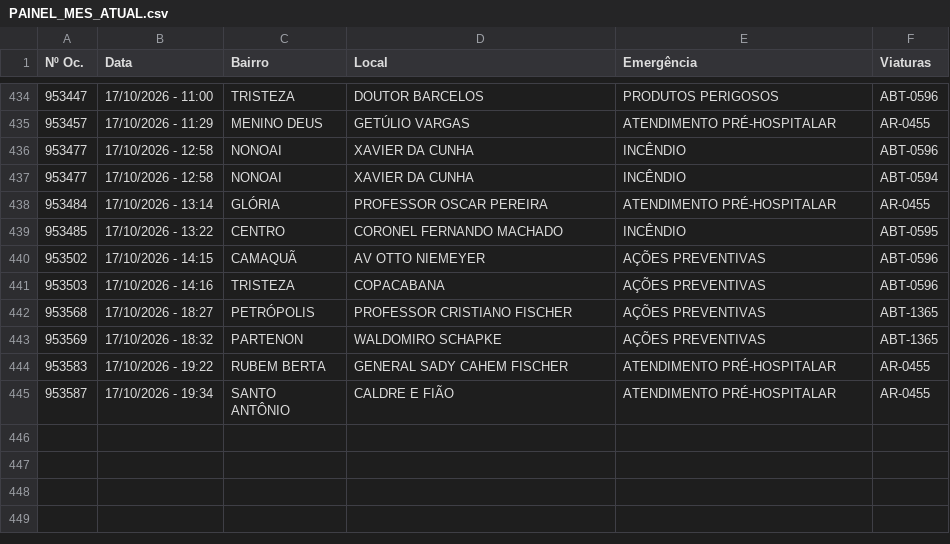
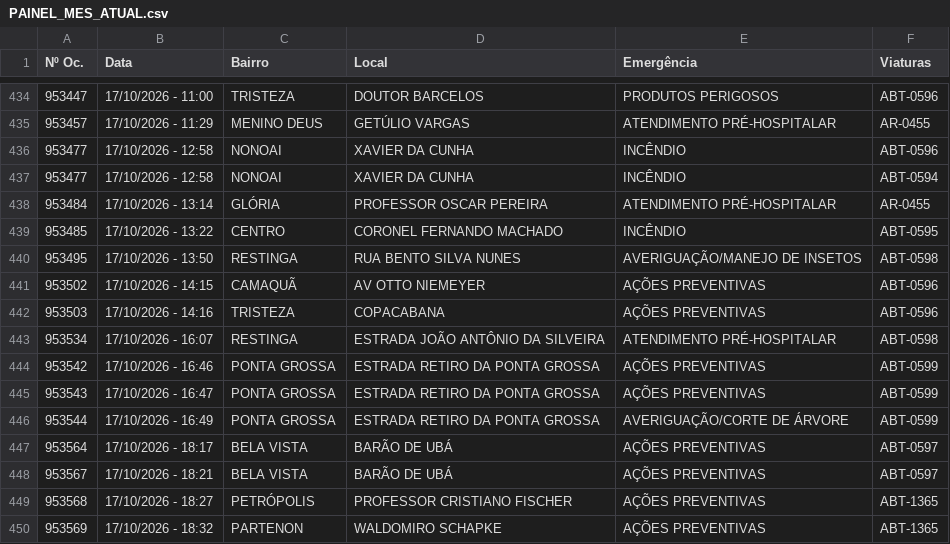
Before and after one commit to ciabm-1bbm/site, a CSV file: dados/PAINEL_MES_ATUAL.csv, drawn as a sheet; only a part is shown, gaps mark what is left out; the shorter side is filled out with more unchanged rows; the diff names each change by its address in the sheet, - before the commit and + after, or states it on an @@ line.

```diff
--- a/dados/PAINEL_MES_ATUAL.csv
+++ b/dados/PAINEL_MES_ATUAL.csv
+row 440: 953495 | 17/10/2026 - 13:50 | RESTINGA | RUA BENTO SILVA NUNES | AVERIGUAÇÃO/MANEJO DE INSETOS | ABT-0598
+row 443: 953534 | 17/10/2026 - 16:07 | RESTINGA | ESTRADA JOÃO ANTÔNIO DA SILVEIRA | ATENDIMENTO PRÉ-HOSPITALAR | ABT-0598
+row 444: 953542 | 17/10/2026 - 16:46 | PONTA GROSSA | ESTRADA RETIRO DA PONTA GROSSA | AÇÕES PREVENTIVAS | ABT-0599
+row 445: 953543 | 17/10/2026 - 16:47 | PONTA GROSSA | ESTRADA RETIRO DA PONTA GROSSA | AÇÕES PREVENTIVAS | ABT-0599
+row 446: 953544 | 17/10/2026 - 16:49 | PONTA GROSSA | ESTRADA RETIRO DA PONTA GROSSA | AVERIGUAÇÃO/CORTE DE ÁRVORE | ABT-0599
+row 447: 953564 | 17/10/2026 - 18:17 | BELA VISTA | BARÃO DE UBÁ | AÇÕES PREVENTIVAS | ABT-0597
+row 448: 953567 | 17/10/2026 - 18:21 | BELA VISTA | BARÃO DE UBÁ | AÇÕES PREVENTIVAS | ABT-0597
```
